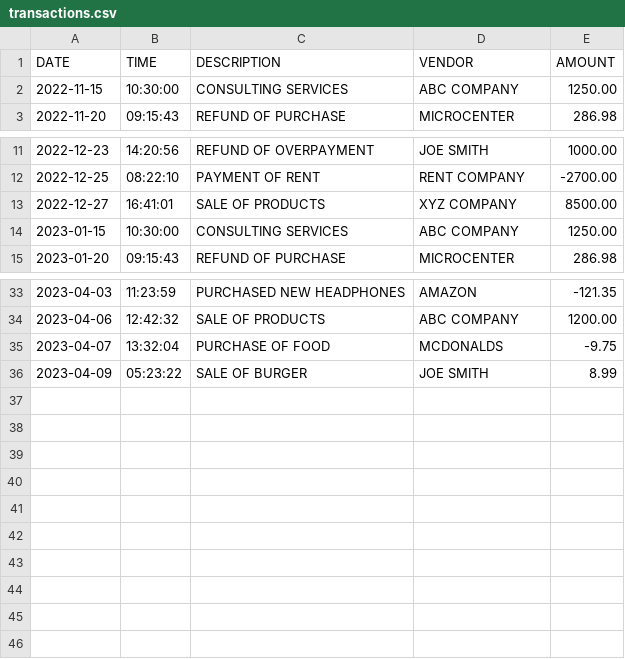
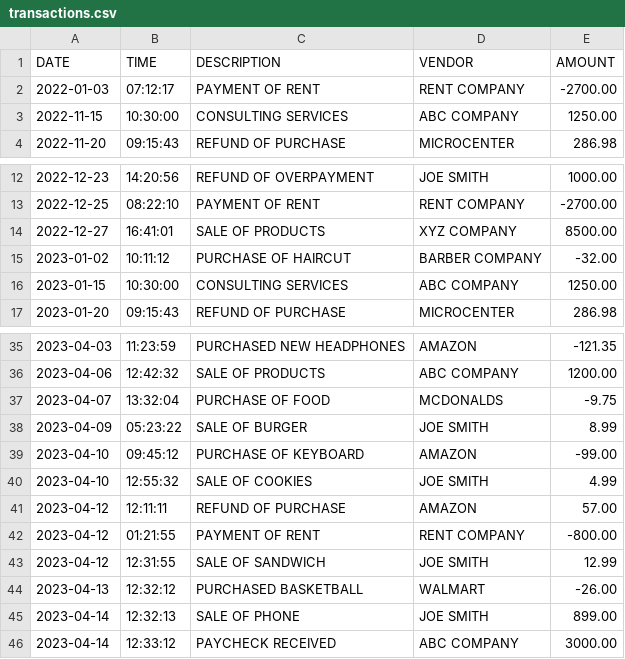
Before and after one commit to JustBrad/AccountingLedger, a CSV file: transactions.csv, drawn as a sheet; only a part is shown, gaps mark what is left out.

```diff
--- a/transactions.csv
+++ b/transactions.csv
@@ -1,2 +1,3 @@
 DATE|TIME|DESCRIPTION|VENDOR|AMOUNT
+2022-01-03|07:12:17|PAYMENT OF RENT|RENT COMPANY|-2700.00
 2022-11-15|10:30:00|CONSULTING SERVICES|ABC COMPANY|1250.00
@@ -13,2 +14,3 @@ DATE|TIME|DESCRIPTION|VENDOR|AMOUNT
 2022-12-27|16:41:01|SALE OF PRODUCTS|XYZ COMPANY|8500.00
+2023-01-02|10:11:12|PURCHASE OF HAIRCUT|BARBER COMPANY|-32.00
 2023-01-15|10:30:00|CONSULTING SERVICES|ABC COMPANY|1250.00
@@ -36 +38,9 @@ DATE|TIME|DESCRIPTION|VENDOR|AMOUNT
 2023-04-09|05:23:22|SALE OF BURGER|JOE SMITH|8.99
+2023-04-10|09:45:12|PURCHASE OF KEYBOARD|AMAZON|-99.00
+2023-04-10|12:55:32|SALE OF COOKIES|JOE SMITH|4.99
+2023-04-12|12:11:11|REFUND OF PURCHASE|AMAZON|57.00
+2023-04-12|01:21:55|PAYMENT OF RENT|RENT COMPANY|-800.00
+2023-04-12|12:31:55|SALE OF SANDWICH|JOE SMITH|12.99
+2023-04-13|12:32:12|PURCHASED BASKETBALL|WALMART|-26.00
+2023-04-14|12:32:13|SALE OF PHONE|JOE SMITH|899.00
+2023-04-14|12:33:12|PAYCHECK RECEIVED|ABC COMPANY|3000.00
```
Also changed, not shown: 1 other file.
